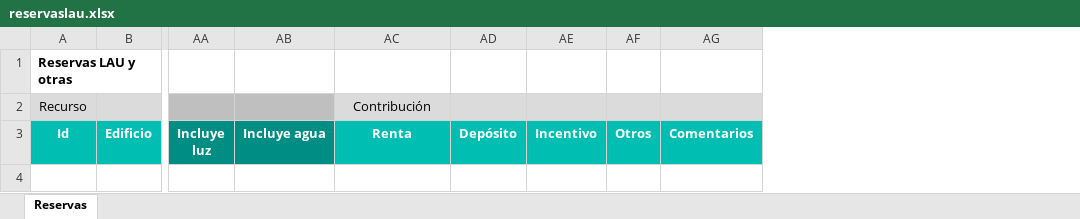
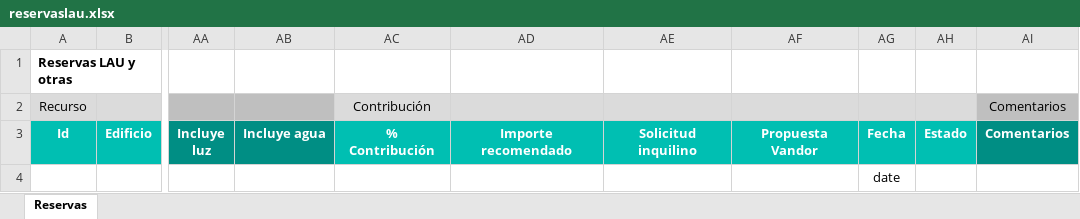
Before and after one commit to alejandro-andre/cotown-back, an Excel workbook: app/templates/report/reservaslau.xlsx, sheet Reservas, drawn as a sheet; only a part is shown, gaps mark what is left out; values as stored, in another font and other column widths than the file's, no borders; removed rows and columns are numbered as before the commit, all else as after; the diff names each change by its address in the sheet, - before the commit and + after, or states it on an @@ line.

```diff
--- a/app/templates/report/reservaslau.xlsx (sheet Reservas)
+++ b/app/templates/report/reservaslau.xlsx (sheet Reservas)
-column AD, row 3: Depósito
-column AE, row 3: Incentivo
-column AF, row 3: Otros
+column AD, row 3: Importe recomendado
+column AE, row 3: Solicitud inquilino
+column AF, row 3: Propuesta Vandor
+column AG, rows 3-4: Fecha | date
+column AH, row 3: Estado
-AI2: (empty)
+AI2: Comentarios
-AI2 fill: #DBDBDB
+AI2 fill: #BFBFBF
-AC3: Renta
+AC3: % Contribución
-AI3 fill: #00BFB2
+AI3 fill: #008E84
```
Also changed, not shown: 3 other files.
